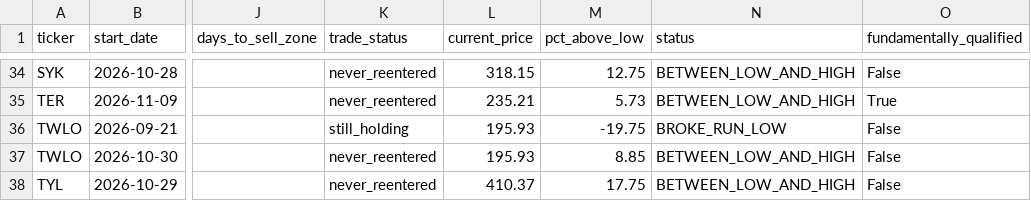
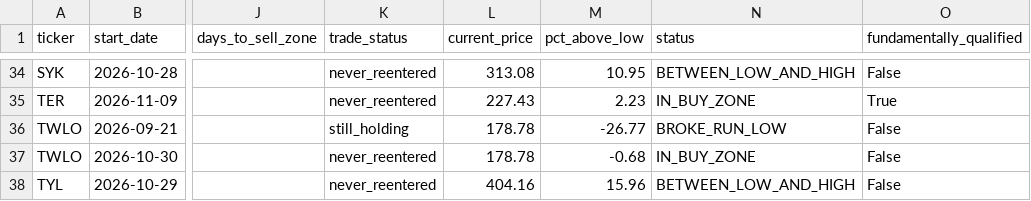
Before and after one commit to bijit-ghosh-de/public-dashboards, a CSV file: v20-dashboard/buy_zone_candidates.csv, drawn as a sheet; only a part is shown, gaps mark what is left out; the diff covers the shown part only; the diff names each change by its address in the sheet, - before the commit and + after, or states it on an @@ line.

```diff
--- a/v20-dashboard/buy_zone_candidates.csv
+++ b/v20-dashboard/buy_zone_candidates.csv
-L34 (current_price): 318.15
+L34 (current_price): 313.08
-M34 (pct_above_low): 12.75
+M34 (pct_above_low): 10.95
-L35 (current_price): 235.21
+L35 (current_price): 227.43
-M35 (pct_above_low): 5.73
+M35 (pct_above_low): 2.23
-N35 (status): BETWEEN_LOW_AND_HIGH
+N35 (status): IN_BUY_ZONE
-L36:L37 (current_price): 195.93
+L36:L37 (current_price): 178.78
-M36 (pct_above_low): -19.75
+M36 (pct_above_low): -26.77
-M37 (pct_above_low): 8.85
+M37 (pct_above_low): -0.68
-N37 (status): BETWEEN_LOW_AND_HIGH
+N37 (status): IN_BUY_ZONE
-L38 (current_price): 410.37
+L38 (current_price): 404.16
-M38 (pct_above_low): 17.75
+M38 (pct_above_low): 15.96
```
Also changed, not shown: 67 edited cells elsewhere in this file, v20-dashboard/volume_breakout_signals.csv, 2 other files.
